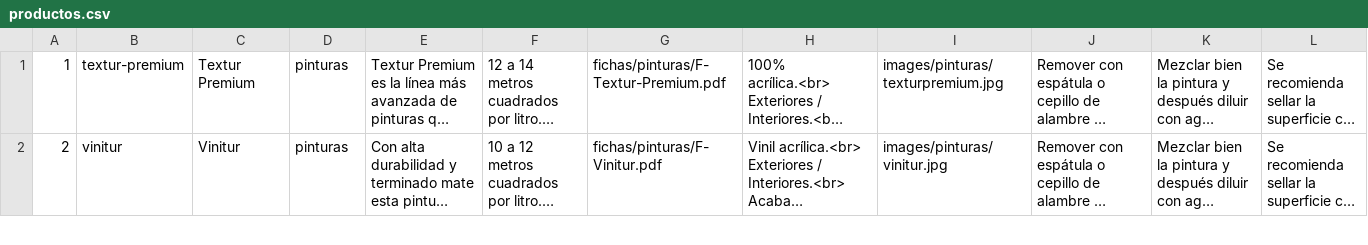
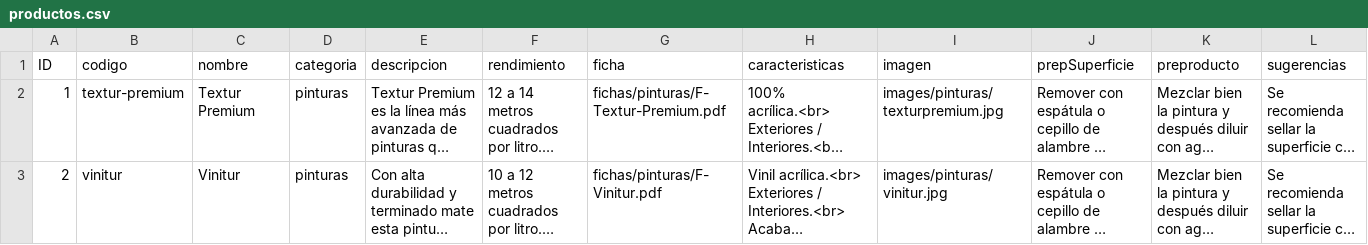
Before and after one commit to JCarlosDiaz/Texturplast, a CSV file: productos.csv, drawn as a sheet; only a part is shown; long unchanged cells end in …; rows hold the shown columns only; the diff names each change by its address in the sheet, - before the commit and + after, or states it on an @@ line.

```diff
--- a/productos.csv
+++ b/productos.csv
+row 1: ID | codigo | nombre | categoria | descripcion | rendimiento | ficha | caracteristicas | imagen | prepSuperficie | preproducto | sugerencias
```
Also changed, not shown: 2 other files.
